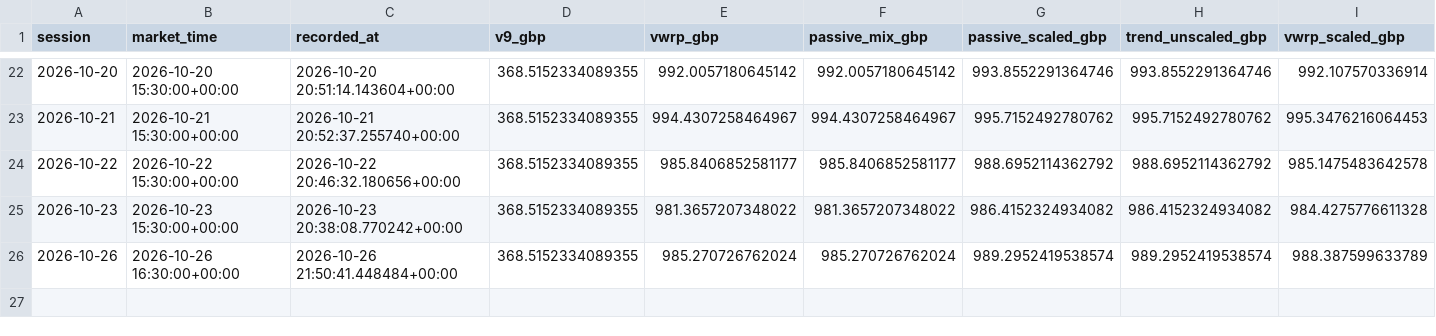
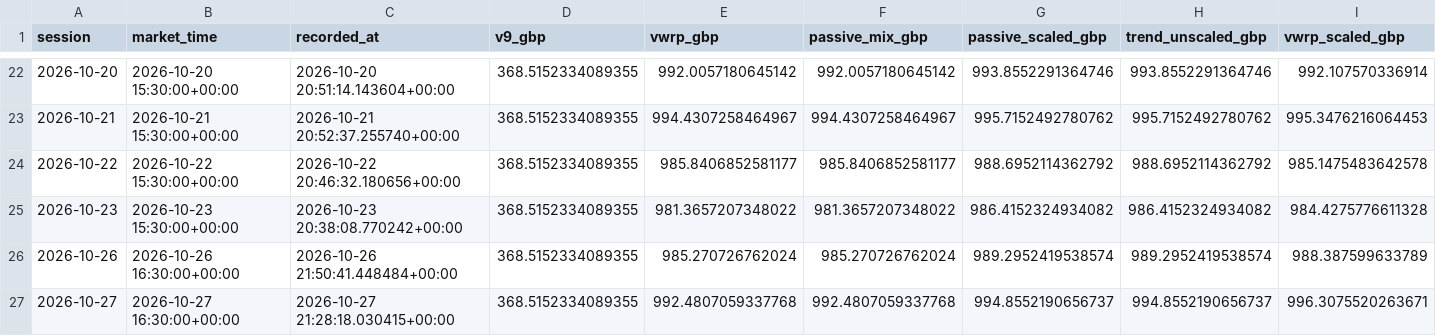
Before and after one commit to zpwhryv5gt-create/Momentum-trader, a CSV file: paper_v9/daily.csv, drawn as a sheet; only a part is shown, gaps mark what is left out; rows hold the shown columns only; the diff names each change by its address in the sheet, - before the commit and + after, or states it on an @@ line.

Commit message:
Record V9 forward paper run

```diff
--- a/paper_v9/daily.csv
+++ b/paper_v9/daily.csv
+row 27: 2026-10-27 | 2026-10-27 16:30:00+00:00 | 2026-10-27 21:28:18.030415+00:00 | 368.5152334089355 | 992.4807059337768 | 992.4807059337768 | 994.8552190656737 | 994.8552190656737 | 996.3075520263671
```
Also changed, not shown: 3 other files.
